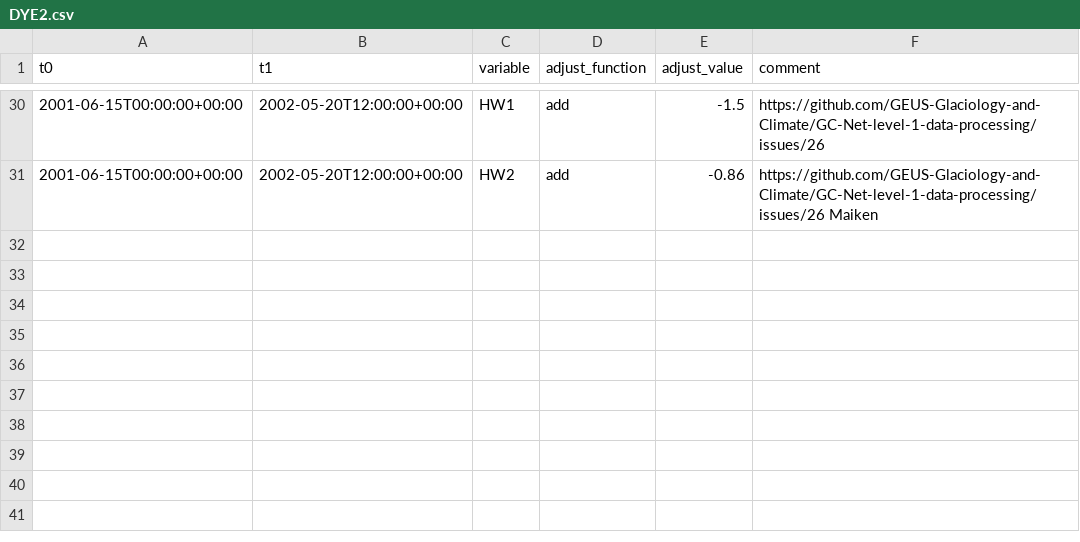
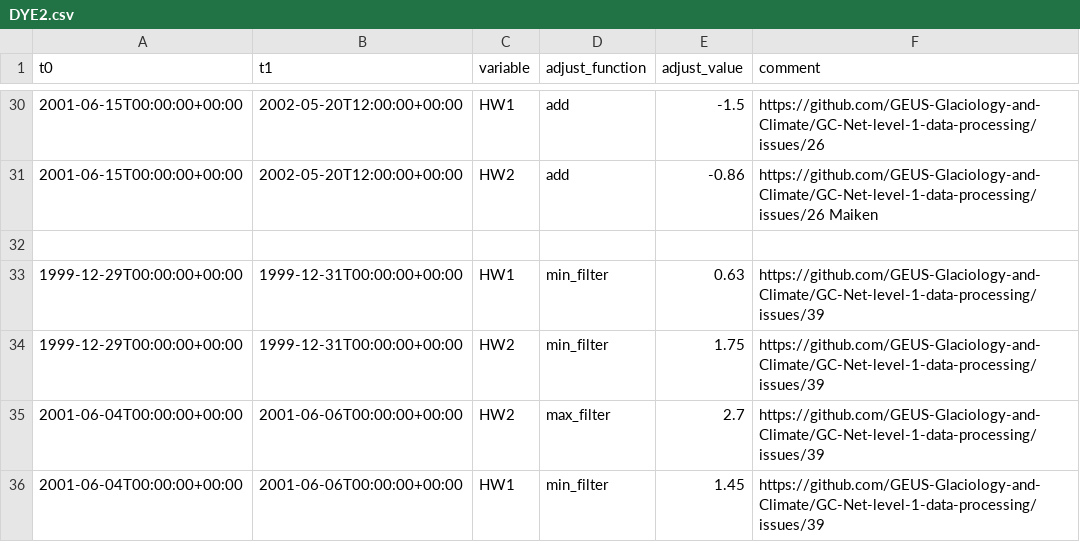
Before and after one commit to GEUS-Glaciology-and-Climate/GC-Net-level-1-data-processing, a CSV file: metadata/adjustments/DYE2.csv, drawn as a sheet; only a part is shown, gaps mark what is left out.

```diff
--- a/metadata/adjustments/DYE2.csv
+++ b/metadata/adjustments/DYE2.csv
@@ -31 +31,6 @@ t0,t1,variable,adjust_function,adjust_value,comment
 2001-06-15T00:00:00+00:00,2002-05-20T12:00:00+00:00,HW2,add,-0.86,https://github.com/GEUS-Glaciology-and-Climate/GC-Net-level-1-data-processing/issues/26 Maiken
+
+1999-12-29T00:00:00+00:00,1999-12-31T00:00:00+00:00,HW1,min_filter,0.63, https://github.com/GEUS-Glaciology-and-Climate/GC-Net-level-1-data-processing/issues/39
+1999-12-29T00:00:00+00:00,1999-12-31T00:00:00+00:00,HW2,min_filter,1.75, https://github.com/GEUS-Glaciology-and-Climate/GC-Net-level-1-data-processing/issues/39
+2001-06-04T00:00:00+00:00,2001-06-06T00:00:00+00:00,HW2,max_filter,2.7, https://github.com/GEUS-Glaciology-and-Climate/GC-Net-level-1-data-processing/issues/39
+2001-06-04T00:00:00+00:00,2001-06-06T00:00:00+00:00,HW1,min_filter,1.45, https://github.com/GEUS-Glaciology-and-Climate/GC-Net-level-1-data-processing/issues/39
```
Also changed, not shown: metadata/flags/DYE2.csv, 29 other files.
